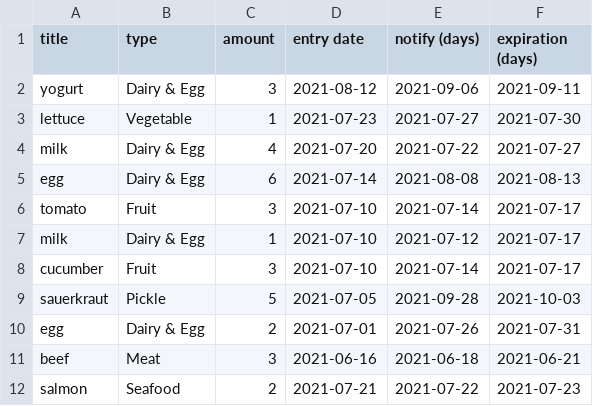
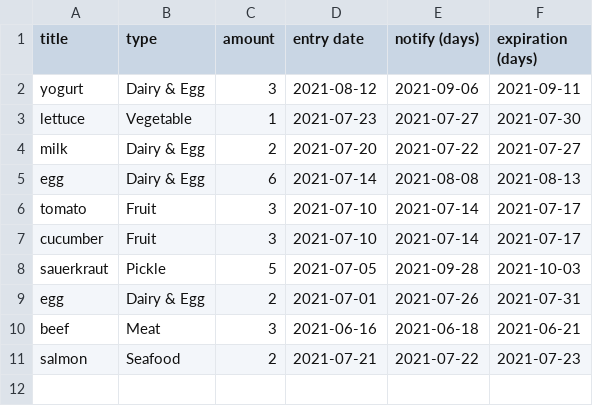
Before and after one commit to Pinanana/FoneFridge_HCI584, a CSV file: user_items.csv, drawn as a sheet.

Commit message:
run the code to see if I'm missing anything

```diff
--- a/user_items.csv
+++ b/user_items.csv
@@ -3,6 +3,5 @@ yogurt,Dairy & Egg,3,2021-08-12,2021-09-06,2021-09-11
 lettuce,Vegetable,1,2021-07-23,2021-07-27,2021-07-30
-milk,Dairy & Egg,4,2021-07-20,2021-07-22,2021-07-27
+milk,Dairy & Egg,2,2021-07-20,2021-07-22,2021-07-27
 egg,Dairy & Egg,6,2021-07-14,2021-08-08,2021-08-13
 tomato,Fruit,3,2021-07-10,2021-07-14,2021-07-17
-milk,Dairy & Egg,1,2021-07-10,2021-07-12,2021-07-17
 cucumber,Fruit,3,2021-07-10,2021-07-14,2021-07-17
```
